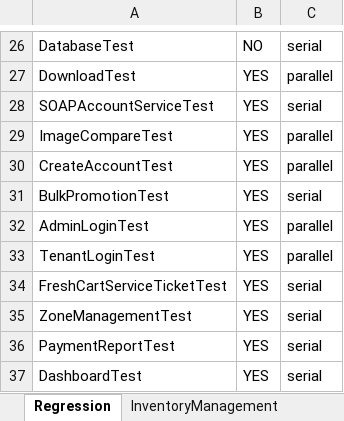
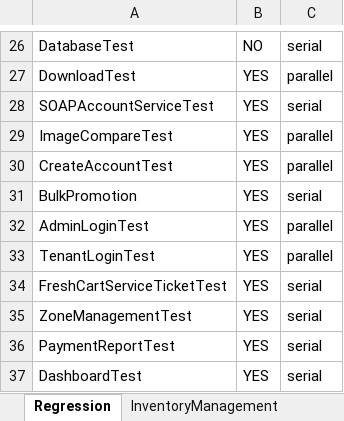
Before and after one commit to trigitaltech/nipige_qa_automation, an Excel workbook: src/resources/data/testData.xlsx, sheet Regression, drawn as a sheet; only a part is shown, gaps mark what is left out; values as stored, in another font and other column widths than the file's, no borders; the diff names each change by its address in the sheet, - before the commit and + after, or states it on an @@ line.

Commit message:
Fix BulkPromotionTest to BulkPromotion in Regression sheet

```diff
--- a/src/resources/data/testData.xlsx (sheet Regression)
+++ b/src/resources/data/testData.xlsx (sheet Regression)
-A31: BulkPromotionTest
+A31: BulkPromotion
```
